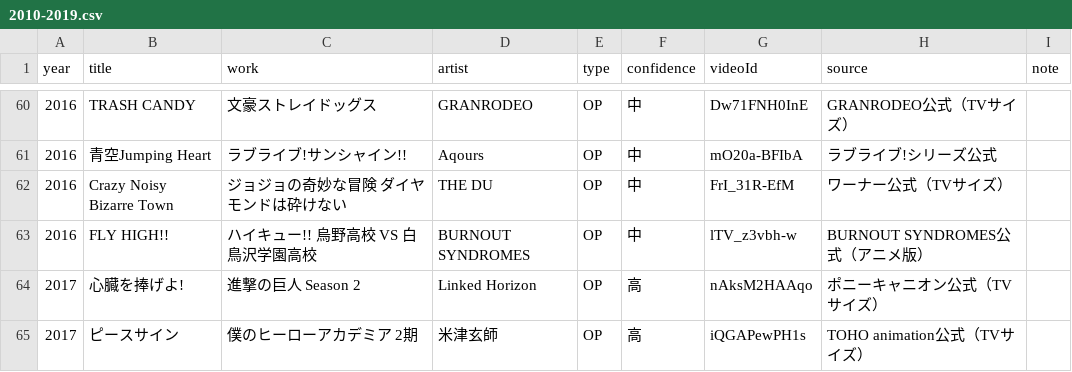
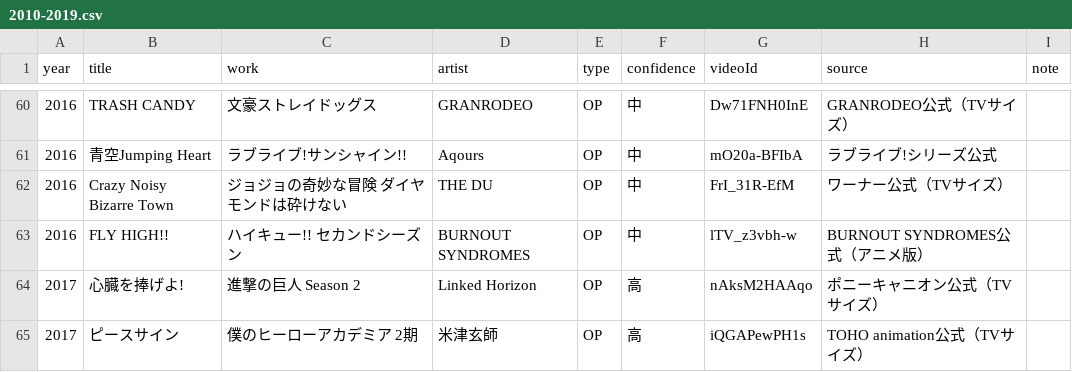
Before and after one commit to millskn-beep/intro-don-jpop, a CSV file: data/catalog/2010-2019.csv, drawn as a sheet; only a part is shown, gaps mark what is left out.

```diff
--- a/data/catalog/2010-2019.csv
+++ b/data/catalog/2010-2019.csv
@@ -62,3 +62,3 @@
 2016,Crazy Noisy Bizarre Town,ジョジョの奇妙な冒険 ダイヤモンドは砕けない,THE DU,OP,中,FrI_31R-EfM,ワーナー公式（TVサイズ）,
-2016,FLY HIGH!!,ハイキュー!! 烏野高校 VS 白鳥沢学園高校,BURNOUT SYNDROMES,OP,中,lTV_z3vbh-w,BURNOUT SYNDROMES公式（アニメ版）,
+2016,FLY HIGH!!,ハイキュー!! セカンドシーズン,BURNOUT SYNDROMES,OP,中,lTV_z3vbh-w,BURNOUT SYNDROMES公式（アニメ版）,
 2017,心臓を捧げよ!,進撃の巨人 Season 2,Linked Horizon,OP,高,nAksM2HAAqo,ポニーキャニオン公式（TVサイズ）,
```
Also changed, not shown: data/aliases.csv, 3 other files.
